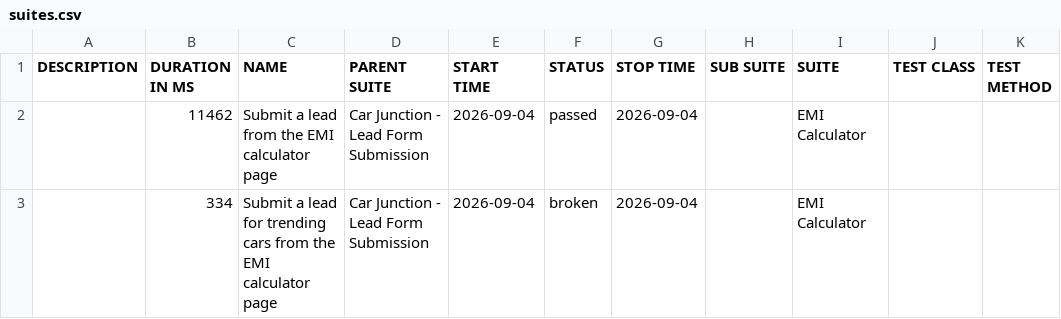
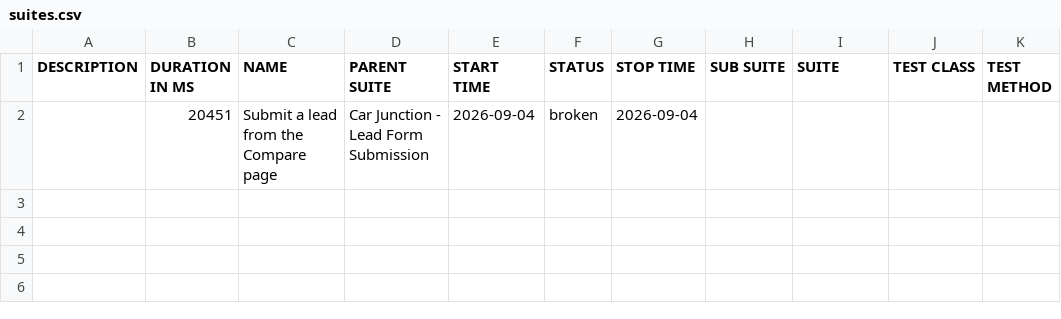
Before and after one commit to venkateshwari-commits/CarJunction-Automation-Report, a CSV file: data/suites.csv, drawn as a sheet.

```diff
--- a/data/suites.csv
+++ b/data/suites.csv
@@ -1,3 +1,2 @@
 "DESCRIPTION","DURATION IN MS","NAME","PARENT SUITE","START TIME","STATUS","STOP TIME","SUB SUITE","SUITE","TEST CLASS","TEST METHOD"
-"","11462","Submit a lead from the EMI calculator page","Car Junction - Lead Form Submission","2026-09-04","passed","2026-09-04","","EMI Calculator","",""
-"","334","Submit a lead for trending cars from the EMI calculator page","Car Junction - Lead Form Submission","2026-09-04","broken","2026-09-04","","EMI Calculator","",""
+"","20451","Submit a lead from the Compare page","Car Junction - Lead Form Submission","2026-09-04","broken","2026-09-04","","","",""
```
Also changed, not shown: 25 other files.
